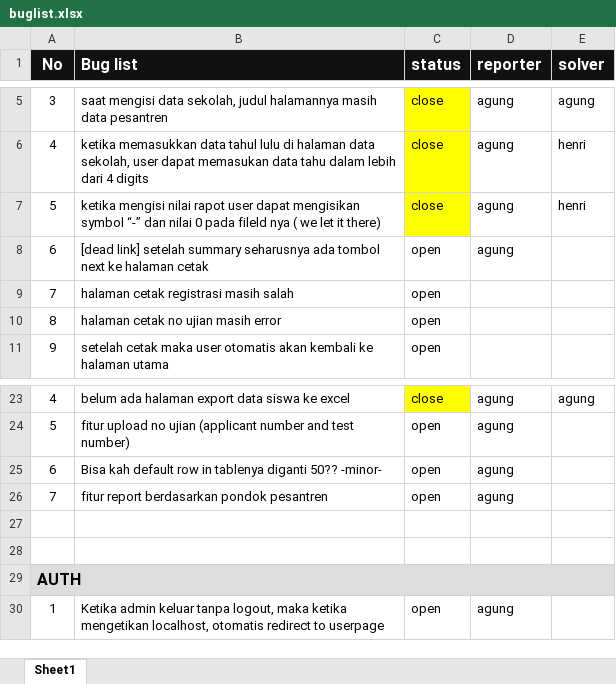
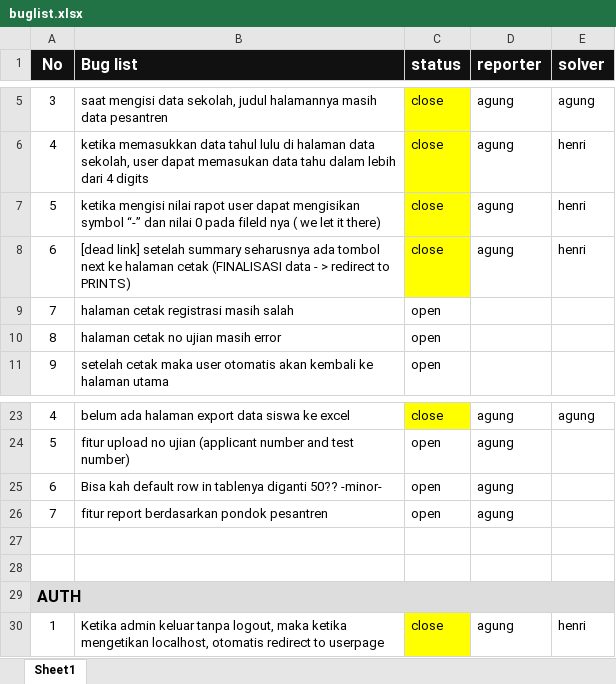
Before and after one commit to didpurwanto/dev-mora, an Excel workbook: docs/buglist.xlsx, sheet Sheet1, drawn as a sheet; only a part is shown, gaps mark what is left out; values as stored, in another font and other column widths than the file's, no borders; the diff names each change by its address in the sheet, - before the commit and + after, or states it on an @@ line.

Commit message:
update bug list

```diff
--- a/docs/buglist.xlsx (sheet Sheet1)
+++ b/docs/buglist.xlsx (sheet Sheet1)
-B8 (Bug list): …halaman cetak
+B8 (Bug list): …halaman cetak (FINALISASI data - > redirect to PRINTS)
-C8 (status): open
+C8 (status): close
-C8 fill: none
+C8 fill: #FFFF00
-E8 (solver): (empty)
+E8 (solver): henri
-C30 (status): open
+C30 (status): close
-C30 fill: none
+C30 fill: #FFFF00
-E30 (solver): (empty)
+E30 (solver): henri
```
